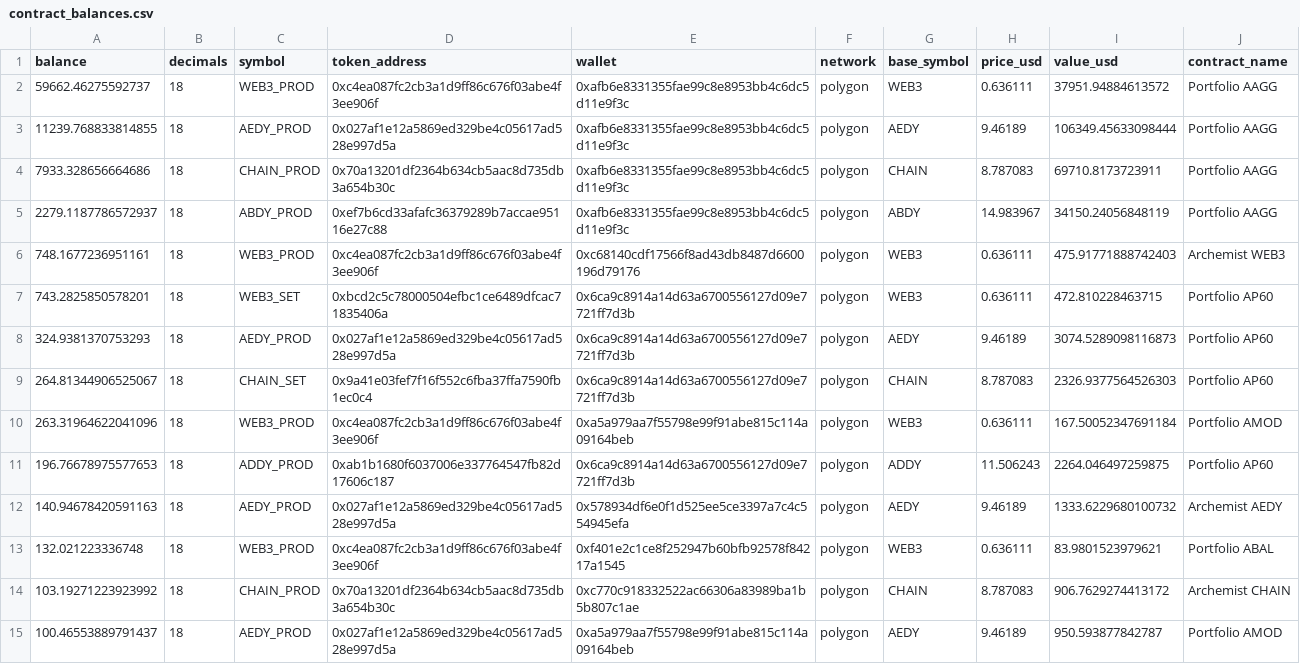
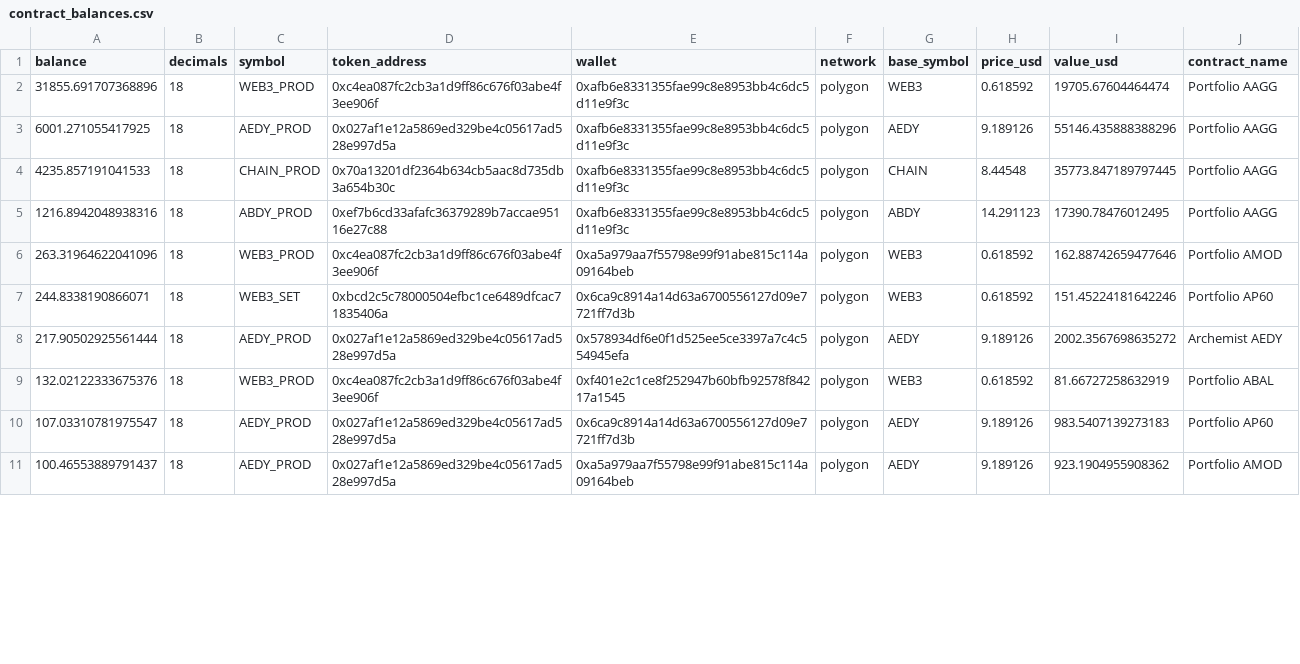
Before and after one commit to bahumadap/outflows, a CSV file: data/processed/contract_balances.csv, drawn as a sheet; only a part is shown; the diff covers the shown part only.

```diff
--- a/data/processed/contract_balances.csv
+++ b/data/processed/contract_balances.csv
@@ -1,15 +1,11 @@
 balance,decimals,symbol,token_address,wallet,network,base_symbol,price_usd,value_usd,contract_name
-59662.46275592737,18,WEB3_PROD,0xc4ea087fc2cb3a1d9ff86c676f03abe4f3ee906f,0xafb6e8331355fae99c8e8953bb4c6dc5d11e9f3c,polygon,WEB3,0.636111,37951.94884613572,Portfolio AAGG
-11239.768833814855,18,AEDY_PROD,0x027af1e12a5869ed329be4c05617ad528e997d5a,0xafb6e8331355fae99c8e8953bb4c6dc5d11e9f3c,polygon,AEDY,9.46189,106349.45633098444,Portfolio AAGG
-7933.328656664686,18,CHAIN_PROD,0x70a13201df2364b634cb5aac8d735db3a654b30c,0xafb6e8331355fae99c8e8953bb4c6dc5d11e9f3c,polygon,CHAIN,8.787083,69710.8173723911,Portfolio AAGG
-2279.1187786572937,18,ABDY_PROD,0xef7b6cd33afafc36379289b7accae95116e27c88,0xafb6e8331355fae99c8e8953bb4c6dc5d11e9f3c,polygon,ABDY,14.983967,34150.24056848119,Portfolio AAGG
-748.1677236951161,18,WEB3_PROD,0xc4ea087fc2cb3a1d9ff86c676f03abe4f3ee906f,0xc68140cdf17566f8ad43db8487d6600196d79176,polygon,WEB3,0.636111,475.91771888742403,Archemist WEB3
-743.2825850578201,18,WEB3_SET,0xbcd2c5c78000504efbc1ce6489dfcac71835406a,0x6ca9c8914a14d63a6700556127d09e7721ff7d3b,polygon,WEB3,0.636111,472.810228463715,Portfolio AP60
-324.9381370753293,18,AEDY_PROD,0x027af1e12a5869ed329be4c05617ad528e997d5a,0x6ca9c8914a14d63a6700556127d09e7721ff7d3b,polygon,AEDY,9.46189,3074.5289098116873,Portfolio AP60
-264.81344906525067,18,CHAIN_SET,0x9a41e03fef7f16f552c6fba37ffa7590fb1ec0c4,0x6ca9c8914a14d63a6700556127d09e7721ff7d3b,polygon,CHAIN,8.787083,2326.9377564526303,Portfolio AP60
-263.31964622041096,18,WEB3_PROD,0xc4ea087fc2cb3a1d9ff86c676f03abe4f3ee906f,0xa5a979aa7f55798e99f91abe815c114a09164beb,polygon,WEB3,0.636111,167.50052347691184,Portfolio AMOD
-196.76678975577653,18,ADDY_PROD,0xab1b1680f6037006e337764547fb82d17606c187,0x6ca9c8914a14d63a6700556127d09e7721ff7d3b,polygon,ADDY,11.506243,2264.046497259875,Portfolio AP60
-140.94678420591163,18,AEDY_PROD,0x027af1e12a5869ed329be4c05617ad528e997d5a,0x578934df6e0f1d525ee5ce3397a7c4c554945efa,polygon,AEDY,9.46189,1333.6229680100732,Archemist AEDY
-132.021223336748,18,WEB3_PROD,0xc4ea087fc2cb3a1d9ff86c676f03abe4f3ee906f,0xf401e2c1ce8f252947b60bfb92578f84217a1545,polygon,WEB3,0.636111,83.9801523979621,Portfolio ABAL
-103.19271223923992,18,CHAIN_PROD,0x70a13201df2364b634cb5aac8d735db3a654b30c,0xc770c918332522ac66306a83989ba1b5b807c1ae,polygon,CHAIN,8.787083,906.7629274413172,Archemist CHAIN
-100.46553889791437,18,AEDY_PROD,0x027af1e12a5869ed329be4c05617ad528e997d5a,0xa5a979aa7f55798e99f91abe815c114a09164beb,polygon,AEDY,9.46189,950.593877842787,Portfolio AMOD
+31855.691707368896,18,WEB3_PROD,0xc4ea087fc2cb3a1d9ff86c676f03abe4f3ee906f,0xafb6e8331355fae99c8e8953bb4c6dc5d11e9f3c,polygon,WEB3,0.618592,19705.67604464474,Portfolio AAGG
+6001.271055417925,18,AEDY_PROD,0x027af1e12a5869ed329be4c05617ad528e997d5a,0xafb6e8331355fae99c8e8953bb4c6dc5d11e9f3c,polygon,AEDY,9.189126,55146.435888388296,Portfolio AAGG
+4235.857191041533,18,CHAIN_PROD,0x70a13201df2364b634cb5aac8d735db3a654b30c,0xafb6e8331355fae99c8e8953bb4c6dc5d11e9f3c,polygon,CHAIN,8.44548,35773.847189797445,Portfolio AAGG
+1216.8942048938316,18,ABDY_PROD,0xef7b6cd33afafc36379289b7accae95116e27c88,0xafb6e8331355fae99c8e8953bb4c6dc5d11e9f3c,polygon,ABDY,14.291123,17390.78476012495,Portfolio AAGG
+263.31964622041096,18,WEB3_PROD,0xc4ea087fc2cb3a1d9ff86c676f03abe4f3ee906f,0xa5a979aa7f55798e99f91abe815c114a09164beb,polygon,WEB3,0.618592,162.88742659477646,Portfolio AMOD
+244.8338190866071,18,WEB3_SET,0xbcd2c5c78000504efbc1ce6489dfcac71835406a,0x6ca9c8914a14d63a6700556127d09e7721ff7d3b,polygon,WEB3,0.618592,151.45224181642246,Portfolio AP60
+217.90502925561444,18,AEDY_PROD,0x027af1e12a5869ed329be4c05617ad528e997d5a,0x578934df6e0f1d525ee5ce3397a7c4c554945efa,polygon,AEDY,9.189126,2002.3567698635272,Archemist AEDY
+132.02122333675376,18,WEB3_PROD,0xc4ea087fc2cb3a1d9ff86c676f03abe4f3ee906f,0xf401e2c1ce8f252947b60bfb92578f84217a1545,polygon,WEB3,0.618592,81.66727258632919,Portfolio ABAL
+107.03310781975547,18,AEDY_PROD,0x027af1e12a5869ed329be4c05617ad528e997d5a,0x6ca9c8914a14d63a6700556127d09e7721ff7d3b,polygon,AEDY,9.189126,983.5407139273183,Portfolio AP60
+100.46553889791437,18,AEDY_PROD,0x027af1e12a5869ed329be4c05617ad528e997d5a,0xa5a979aa7f55798e99f91abe815c114a09164beb,polygon,AEDY,9.189126,923.1904955908362,Portfolio AMOD
```
Also changed, not shown: 2 added rows, 1 removed row and 50 edited cells elsewhere in this file, data/processed/balances.csv, data/processed/pools.csv, 8 other files.
